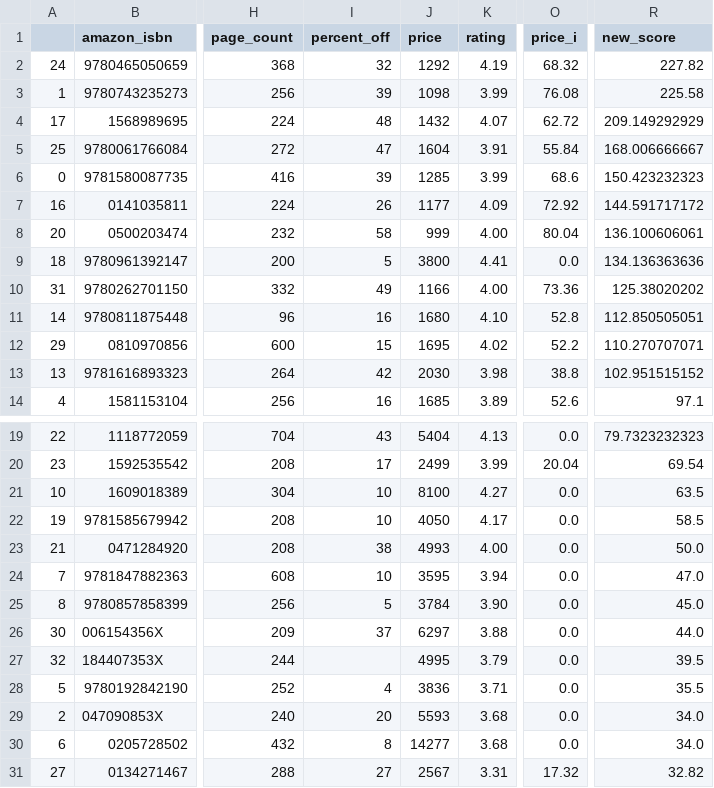
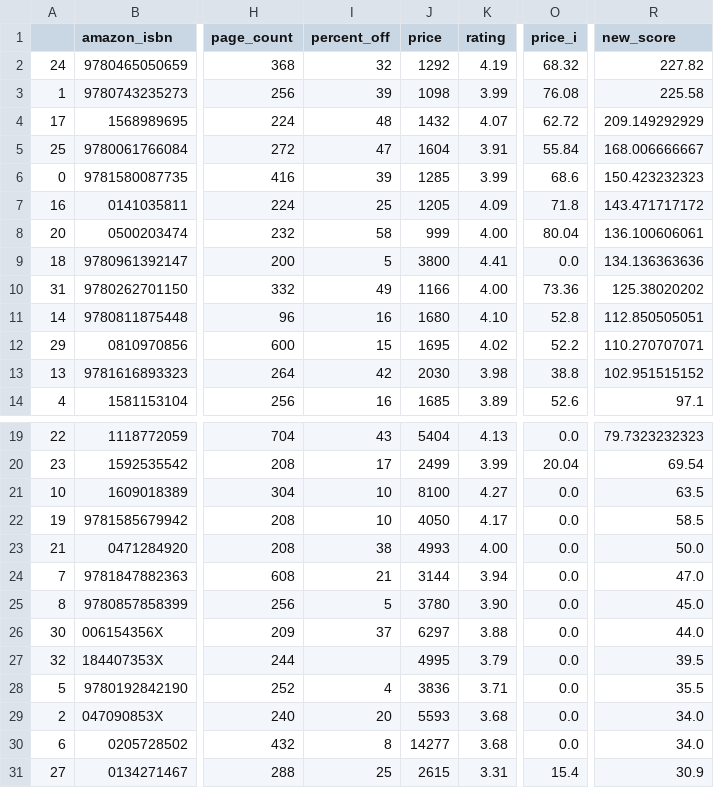
Before and after one commit to kcsluis/goodbooksgreatdeals, a TSV file: output/design_fast_company.tsv, drawn as a sheet; only a part is shown, gaps mark what is left out; the diff names each change by its address in the sheet, - before the commit and + after, or states it on an @@ line.

```diff
--- a/output/design_fast_company.tsv
+++ b/output/design_fast_company.tsv
-I7 (percent_off): 26
+I7 (percent_off): 25
-J7 (price): 1177
+J7 (price): 1205
-O7 (price_i): 72.92
+O7 (price_i): 71.8
-R7 (new_score): 144.591717172
+R7 (new_score): 143.471717172
-I24 (percent_off): 10
+I24 (percent_off): 21
-J24 (price): 3595
+J24 (price): 3144
-J25 (price): 3784
+J25 (price): 3780
-I31 (percent_off): 27
+I31 (percent_off): 25
-J31 (price): 2567
+J31 (price): 2615
-O31 (price_i): 17.32
+O31 (price_i): 15.4
-R31 (new_score): 32.82
+R31 (new_score): 30.9
```
Also changed, not shown: output/caldecott.tsv, output/gafa_leaders.tsv, 4 other files.
